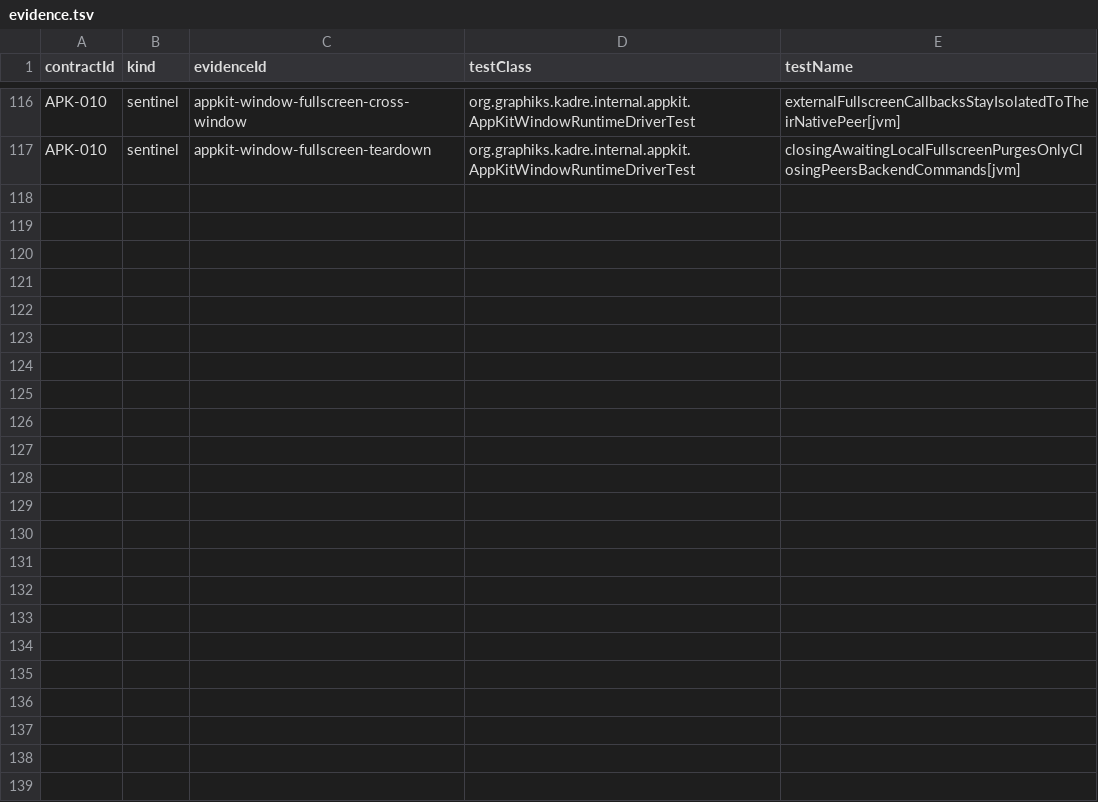
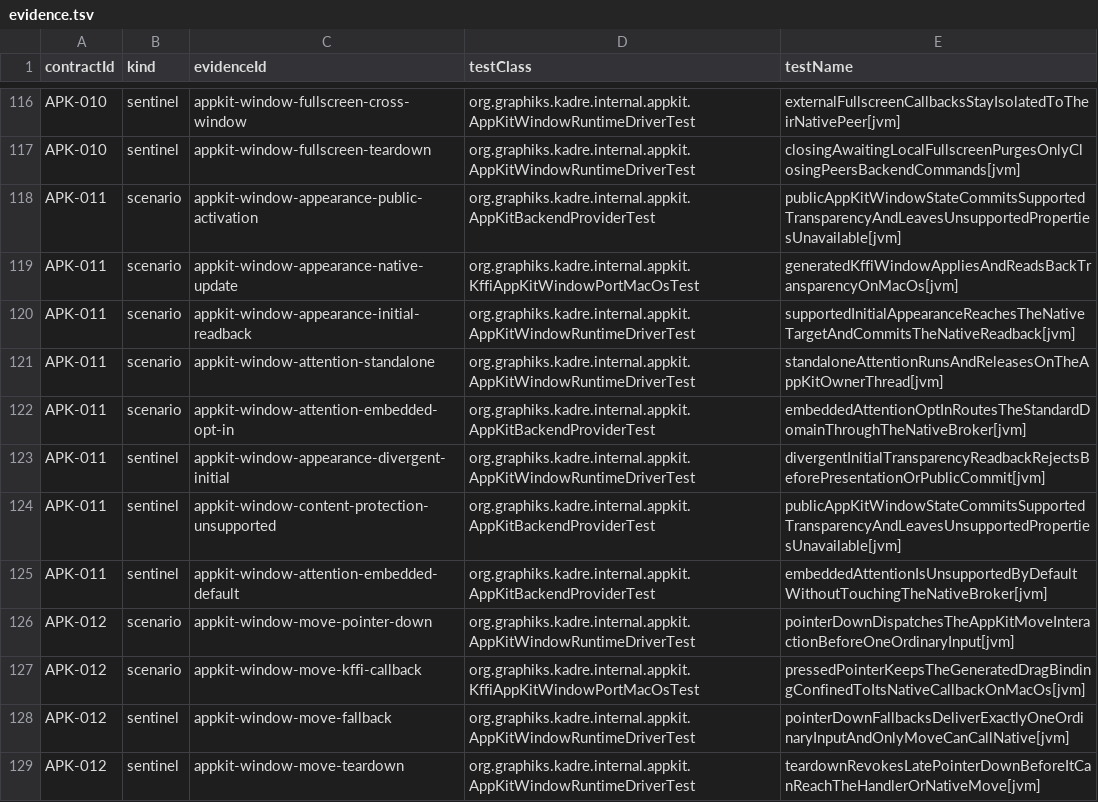
Before and after one commit to ygdrasil-io/poc-koreos, a TSV file: kadre/backend/appkit/contracts/evidence.tsv, drawn as a sheet; only a part is shown, gaps mark what is left out.

Commit message:
docs(appkit): document phase 5 advanced windows

```diff
--- a/kadre/backend/appkit/contracts/evidence.tsv
+++ b/kadre/backend/appkit/contracts/evidence.tsv
@@ -117 +117,13 @@ APK-010	sentinel	appkit-window-fullscreen-cross-window	org.graphiks.kadre.intern
 APK-010	sentinel	appkit-window-fullscreen-teardown	org.graphiks.kadre.internal.appkit.AppKitWindowRuntimeDriverTest	closingAwaitingLocalFullscreenPurgesOnlyClosingPeersBackendCommands[jvm]
+APK-011	scenario	appkit-window-appearance-public-activation	org.graphiks.kadre.internal.appkit.AppKitBackendProviderTest	publicAppKitWindowStateCommitsSupportedTransparencyAndLeavesUnsupportedPropertiesUnavailable[jvm]
+APK-011	scenario	appkit-window-appearance-native-update	org.graphiks.kadre.internal.appkit.KffiAppKitWindowPortMacOsTest	generatedKffiWindowAppliesAndReadsBackTransparencyOnMacOs[jvm]
+APK-011	scenario	appkit-window-appearance-initial-readback	org.graphiks.kadre.internal.appkit.AppKitWindowRuntimeDriverTest	supportedInitialAppearanceReachesTheNativeTargetAndCommitsTheNativeReadback[jvm]
+APK-011	scenario	appkit-window-attention-standalone	org.graphiks.kadre.internal.appkit.AppKitWindowRuntimeDriverTest	standaloneAttentionRunsAndReleasesOnTheAppKitOwnerThread[jvm]
+APK-011	scenario	appkit-window-attention-embedded-opt-in	org.graphiks.kadre.internal.appkit.AppKitBackendProviderTest	embeddedAttentionOptInRoutesTheStandardDomainThroughTheNativeBroker[jvm]
+APK-011	sentinel	appkit-window-appearance-divergent-initial	org.graphiks.kadre.internal.appkit.AppKitWindowRuntimeDriverTest	divergentInitialTransparencyReadbackRejectsBeforePresentationOrPublicCommit[jvm]
+APK-011	sentinel	appkit-window-content-protection-unsupported	org.graphiks.kadre.internal.appkit.AppKitBackendProviderTest	publicAppKitWindowStateCommitsSupportedTransparencyAndLeavesUnsupportedPropertiesUnavailable[jvm]
+APK-011	sentinel	appkit-window-attention-embedded-default	org.graphiks.kadre.internal.appkit.AppKitBackendProviderTest	embeddedAttentionIsUnsupportedByDefaultWithoutTouchingTheNativeBroker[jvm]
+APK-012	scenario	appkit-window-move-pointer-down	org.graphiks.kadre.internal.appkit.AppKitWindowRuntimeDriverTest	pointerDownDispatchesTheAppKitMoveInteractionBeforeOneOrdinaryInput[jvm]
+APK-012	scenario	appkit-window-move-kffi-callback	org.graphiks.kadre.internal.appkit.KffiAppKitWindowPortMacOsTest	pressedPointerKeepsTheGeneratedDragBindingConfinedToItsNativeCallbackOnMacOs[jvm]
+APK-012	sentinel	appkit-window-move-fallback	org.graphiks.kadre.internal.appkit.AppKitWindowRuntimeDriverTest	pointerDownFallbacksDeliverExactlyOneOrdinaryInputAndOnlyMoveCanCallNative[jvm]
+APK-012	sentinel	appkit-window-move-teardown	org.graphiks.kadre.internal.appkit.AppKitWindowRuntimeDriverTest	teardownRevokesLatePointerDownBeforeItCanReachTheHandlerOrNativeMove[jvm]
```
Also changed, not shown: 13 other files.
